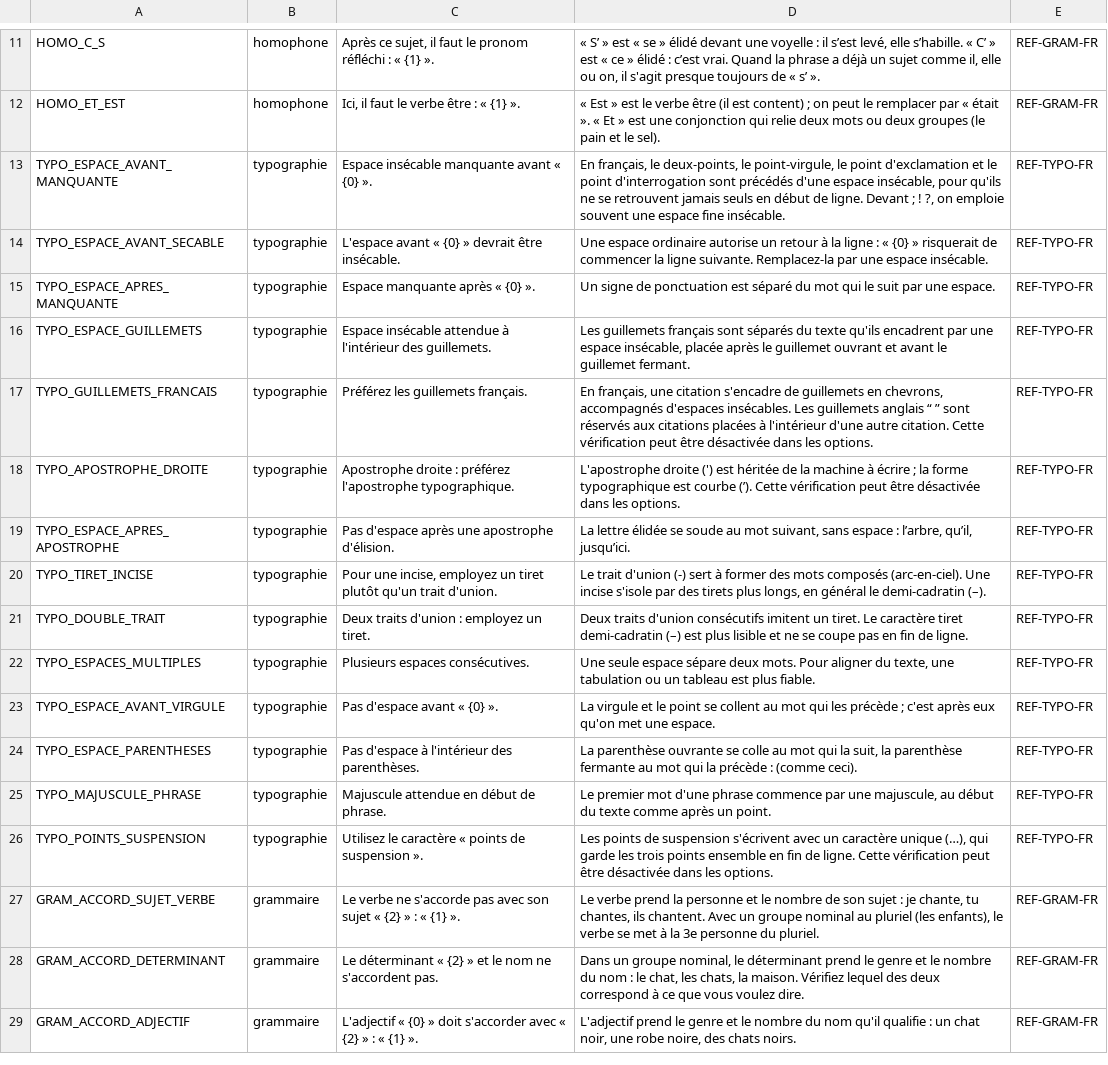
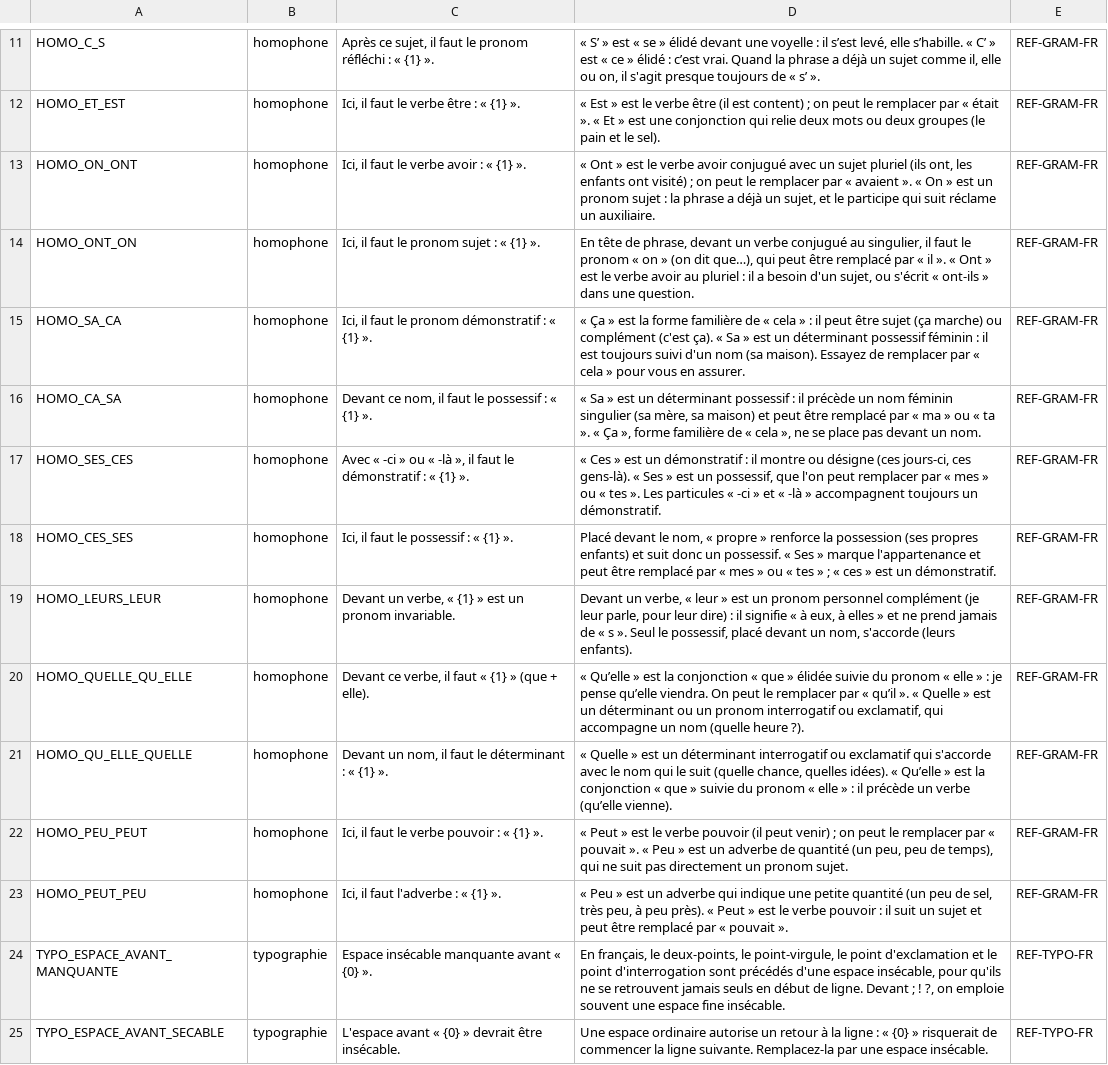
Before and after one commit to Bicyclean/correcteur, a TSV file: data/regles/regles.tsv, drawn as a sheet; only a part is shown, gaps mark what is left out; the shorter side is filled out with more unchanged rows; the diff names each change by its address in the sheet, - before the commit and + after, or states it on an @@ line.

```diff
--- a/data/regles/regles.tsv
+++ b/data/regles/regles.tsv
+row 13: HOMO_ON_ONT | homophone | Ici, il faut le verbe avoir : « {1} ». | « Ont » est le verbe avoir conjugué avec un sujet pluriel (ils ont, les enfants ont visité) ; on peut le remplacer par « avaient ». « On » est un pronom sujet : la phrase a déjà un sujet, et le participe qui suit réclame un auxiliaire. | REF-GRAM-FR
+row 14: HOMO_ONT_ON | homophone | Ici, il faut le pronom sujet : « {1} ». | En tête de phrase, devant un verbe conjugué au singulier, il faut le pronom « on » (on dit que…), qui peut être remplacé par « il ». « Ont » est le verbe avoir au pluriel : il a besoin d'un sujet, ou s'écrit « ont-ils » dans une question. | REF-GRAM-FR
+row 15: HOMO_SA_CA | homophone | Ici, il faut le pronom démonstratif : « {1} ». | « Ça » est la forme familière de « cela » : il peut être sujet (ça marche) ou complément (c'est ça). « Sa » est un déterminant possessif féminin : il est toujours suivi d'un nom (sa maison). Essayez de remplacer par « cela » pour vous en assurer. | REF-GRAM-FR
+row 16: HOMO_CA_SA | homophone | Devant ce nom, il faut le possessif : « {1} ». | « Sa » est un déterminant possessif : il précède un nom féminin singulier (sa mère, sa maison) et peut être remplacé par « ma » ou « ta ». « Ça », forme familière de « cela », ne se place pas devant un nom. | REF-GRAM-FR
+row 17: HOMO_SES_CES | homophone | Avec « -ci » ou « -là », il faut le démonstratif : « {1} ». | « Ces » est un démonstratif : il montre ou désigne (ces jours-ci, ces gens-là). « Ses » est un possessif, que l'on peut remplacer par « mes » ou « tes ». Les particules « -ci » et « -là » accompagnent toujours un démonstratif. | REF-GRAM-FR
+row 18: HOMO_CES_SES | homophone | Ici, il faut le possessif : « {1} ». | Placé devant le nom, « propre » renforce la possession (ses propres enfants) et suit donc un possessif. « Ses » marque l'appartenance et peut être remplacé par « mes » ou « tes » ; « ces » est un démonstratif. | REF-GRAM-FR
+row 19: HOMO_LEURS_LEUR | homophone | Devant un verbe, « {1} » est un pronom invariable. | Devant un verbe, « leur » est un pronom personnel complément (je leur parle, pour leur dire) : il signifie « à eux, à elles » et ne prend jamais de « s ». Seul le possessif, placé devant un nom, s'accorde (leurs enfants). | REF-GRAM-FR
+row 20: HOMO_QUELLE_QU_ELLE | homophone | Devant ce verbe, il faut « {1} » (que + elle). | « Qu’elle » est la conjonction « que » élidée suivie du pronom « elle » : je pense qu’elle viendra. On peut le remplacer par « qu’il ». « Quelle » est un déterminant ou un pronom interrogatif ou exclamatif, qui accompagne un nom (quelle heure ?). | REF-GRAM-FR
+row 21: HOMO_QU_ELLE_QUELLE | homophone | Devant un nom, il faut le déterminant : « {1} ». | « Quelle » est un déterminant interrogatif ou exclamatif qui s'accorde avec le nom qui le suit (quelle chance, quelles idées). « Qu’elle » est la conjonction « que » suivie du pronom « elle » : il précède un verbe (qu’elle vienne). | REF-GRAM-FR
+row 22: HOMO_PEU_PEUT | homophone | Ici, il faut le verbe pouvoir : « {1} ». | « Peut » est le verbe pouvoir (il peut venir) ; on peut le remplacer par « pouvait ». « Peu » est un adverbe de quantité (un peu, peu de temps), qui ne suit pas directement un pronom sujet. | REF-GRAM-FR
+row 23: HOMO_PEUT_PEU | homophone | Ici, il faut l'adverbe : « {1} ». | « Peu » est un adverbe qui indique une petite quantité (un peu de sel, très peu, à peu près). « Peut » est le verbe pouvoir : il suit un sujet et peut être remplacé par « pouvait ». | REF-GRAM-FR
```
Also changed, not shown: corpus/fr/regles/homophones.tsv, 4 other files.
